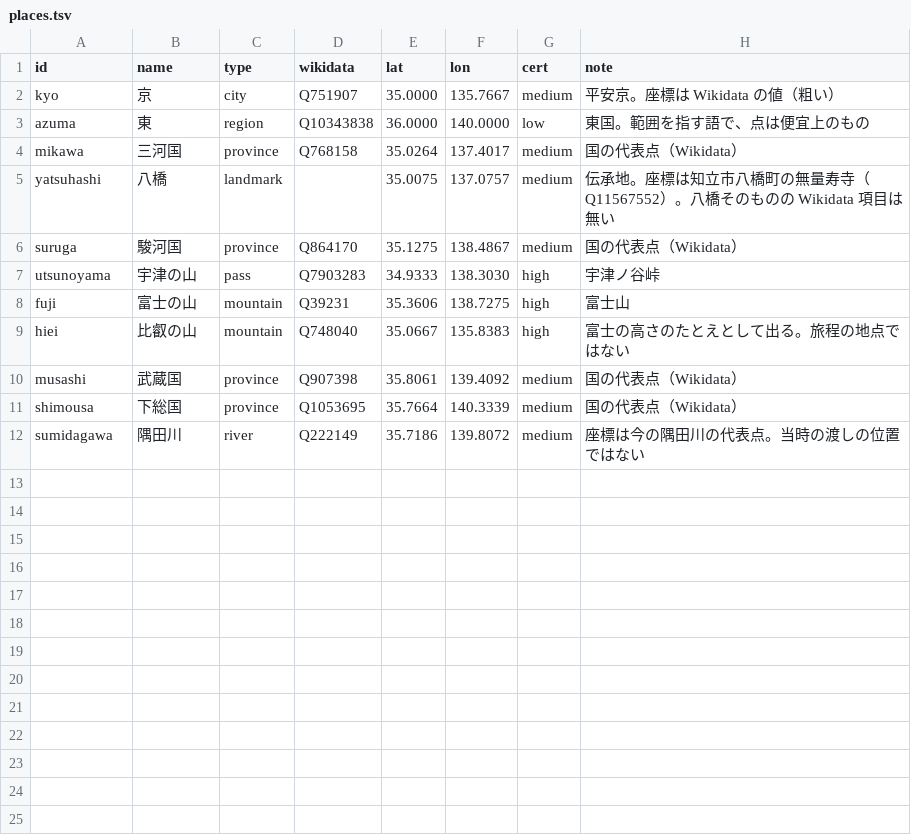
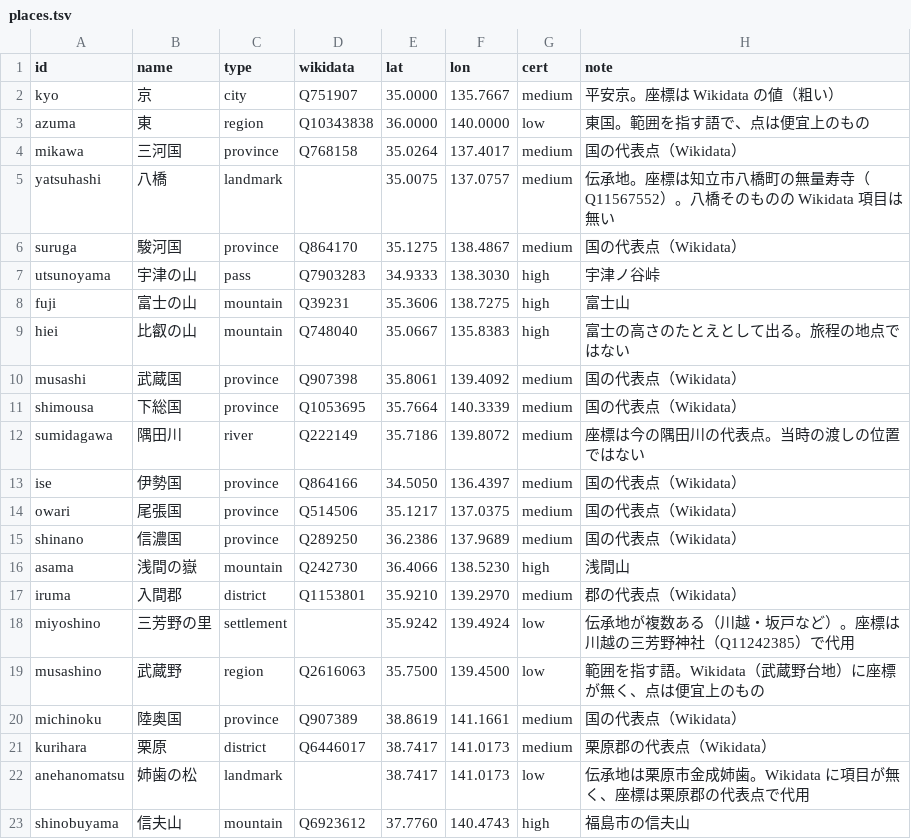
Before and after one commit to nakamura196/ise-tei, a TSV file: data/places.tsv, drawn as a sheet.

Commit message:
七〜十五段に地名を付ける（placeName 48 か所・地名 22）
やたがらすナビの翻刻の利用条件を確かめた結果も実験ノートに書く。

```diff
--- a/data/places.tsv
+++ b/data/places.tsv
@@ -12 +12,12 @@ shimousa	下総国	province	Q1053695	35.7664	140.3339	medium	国の代表点（W
 sumidagawa	隅田川	river	Q222149	35.7186	139.8072	medium	座標は今の隅田川の代表点。当時の渡しの位置ではない
+ise	伊勢国	province	Q864166	34.5050	136.4397	medium	国の代表点（Wikidata）
+owari	尾張国	province	Q514506	35.1217	137.0375	medium	国の代表点（Wikidata）
+shinano	信濃国	province	Q289250	36.2386	137.9689	medium	国の代表点（Wikidata）
+asama	浅間の嶽	mountain	Q242730	36.4066	138.5230	high	浅間山
+iruma	入間郡	district	Q1153801	35.9210	139.2970	medium	郡の代表点（Wikidata）
+miyoshino	三芳野の里	settlement		35.9242	139.4924	low	伝承地が複数ある（川越・坂戸など）。座標は川越の三芳野神社（Q11242385）で代用
+musashino	武蔵野	region	Q2616063	35.7500	139.4500	low	範囲を指す語。Wikidata（武蔵野台地）に座標が無く、点は便宜上のもの
+michinoku	陸奥国	province	Q907389	38.8619	141.1661	medium	国の代表点（Wikidata）
+kurihara	栗原	district	Q6446017	38.7417	141.0173	medium	栗原郡の代表点（Wikidata）
+anehanomatsu	姉歯の松	landmark		38.7417	141.0173	low	伝承地は栗原市金成姉歯。Wikidata に項目が無く、座標は栗原郡の代表点で代用
+shinobuyama	信夫山	mountain	Q6923612	37.7760	140.4743	high	福島市の信夫山
```
Also changed, not shown: data/annotations.tsv, 3 other files.
